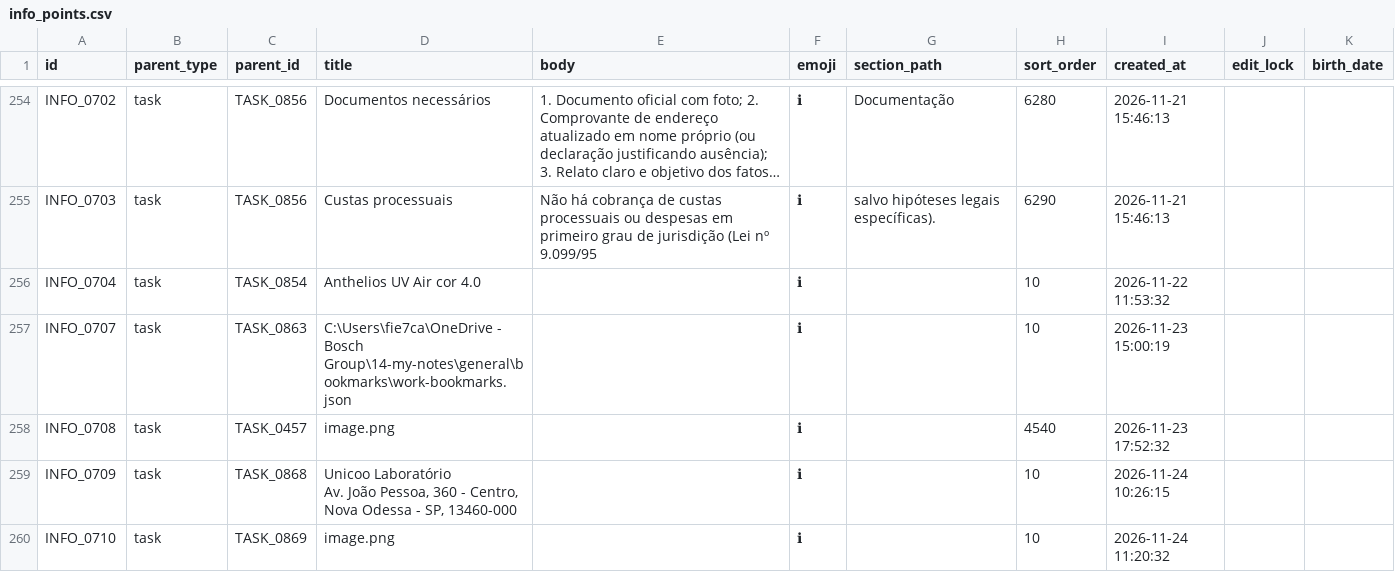
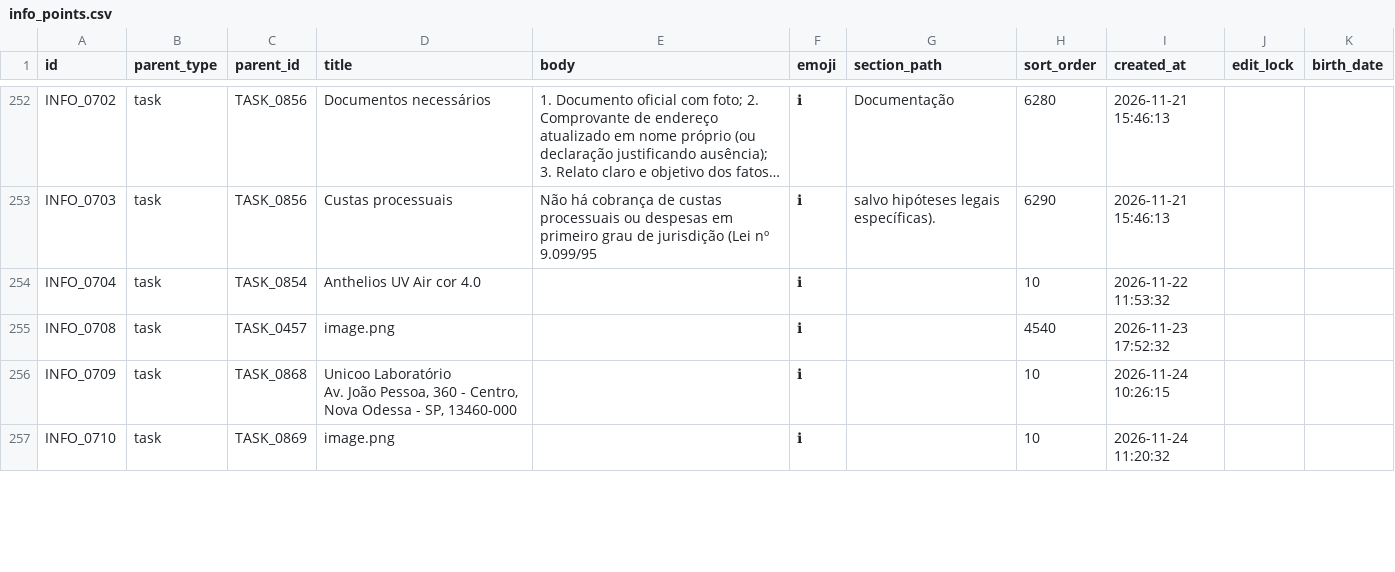
Before and after one commit to duducm2/scripts, a CSV file: tasks/data/info_points.csv, drawn as a sheet; only a part is shown, gaps mark what is left out; long unchanged cells end in …; removed rows and columns are numbered as before the commit, all else as after; the diff covers the shown part only; the diff names each change by its address in the sheet, - before the commit and + after, or states it on an @@ line.

```diff
--- a/tasks/data/info_points.csv
+++ b/tasks/data/info_points.csv
-row 257: INFO_0707 | task | TASK_0863 | C:\Users\fie7ca\OneDrive - Bosch Group\14-my-notes\general\bookmarks\work-bookmarks.json |  | ℹ |  | 10 | 2026-11-23 15:00:19
```
Also changed, not shown: 1 added row and 2 removed rows elsewhere in this file, tasks/data/attachments.csv, tasks/data/tasks.csv, 6 other files.
